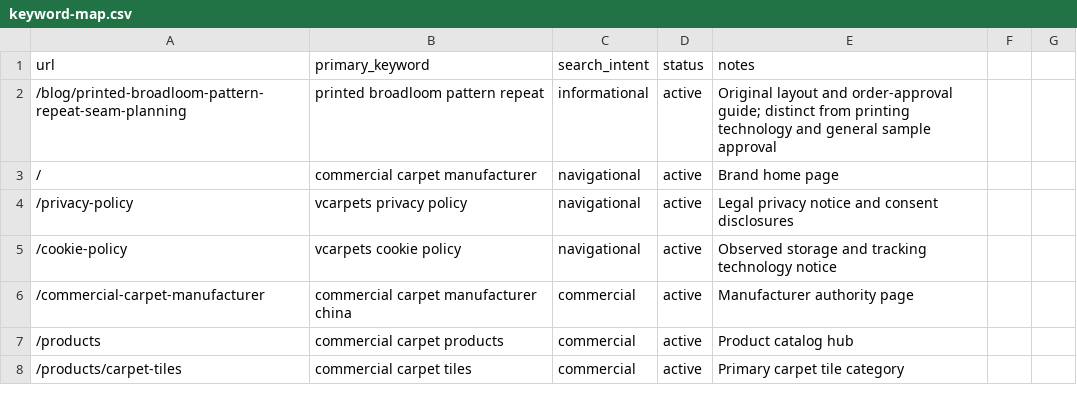
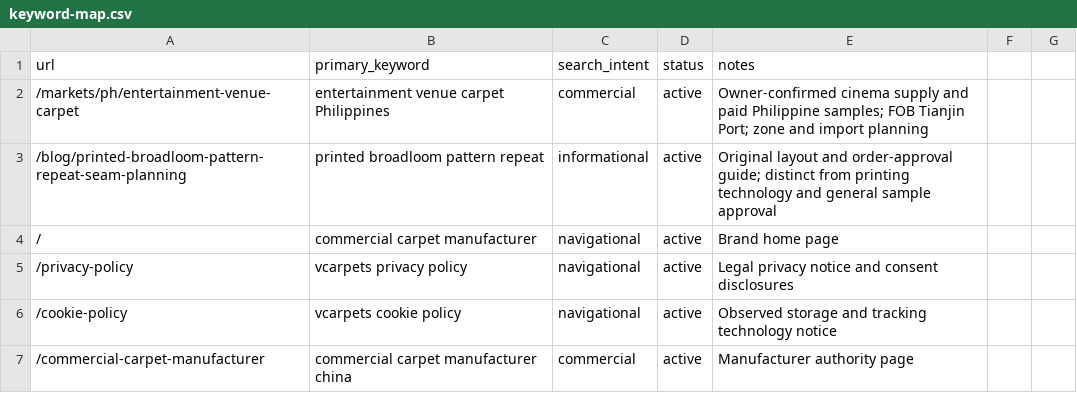
Before and after one commit to HCJJY123/carpet-website, a CSV file: keyword-map.csv, drawn as a sheet; only a part is shown; the shorter side is filled out with more unchanged rows.

Commit message:
content: publish confirmed Vcarpets cinema and Philippine venue procurement

```diff
--- a/keyword-map.csv
+++ b/keyword-map.csv
@@ -1,2 +1,3 @@
 url,primary_keyword,search_intent,status,notes
+/markets/ph/entertainment-venue-carpet,entertainment venue carpet Philippines,commercial,active,Owner-confirmed cinema supply and paid Philippine samples; FOB Tianjin Port; zone and import planning
 /blog/printed-broadloom-pattern-repeat-seam-planning,printed broadloom pattern repeat,informational,active,Original layout and order-approval guide; distinct from printing technology and general sample approval
```
Also changed, not shown: 12 other files.
